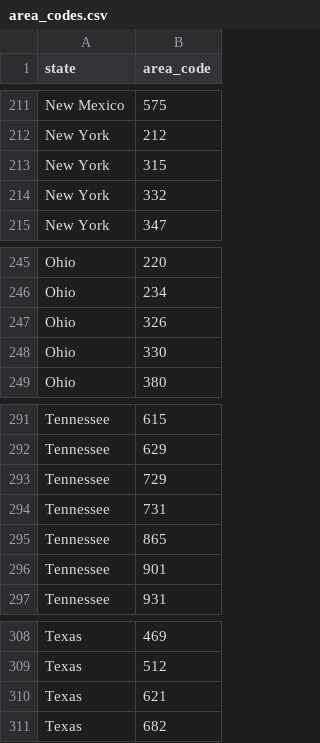
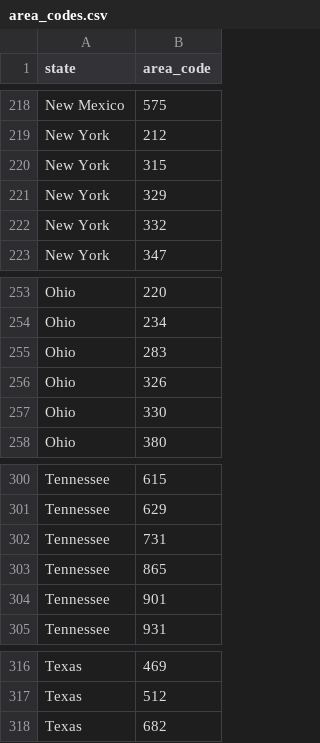
Before and after one commit to srikarmanikonda/OpenAreaText, a CSV file: area_codes.csv, drawn as a sheet; only a part is shown, gaps mark what is left out; the diff covers the shown part only.

```diff
--- a/area_codes.csv
+++ b/area_codes.csv
@@ -213,2 +220,3 @@ New York,212
 New York,315
+New York,329
 New York,332
@@ -246,2 +254,3 @@ Ohio,220
 Ohio,234
+Ohio,283
 Ohio,326
@@ -292,3 +301,2 @@ Tennessee,615
 Tennessee,629
-Tennessee,729
 Tennessee,731
@@ -309,3 +317,2 @@ Texas,469
 Texas,512
-Texas,621
 Texas,682
```
Also changed, not shown: 11 added rows and 4 removed rows elsewhere in this file.
